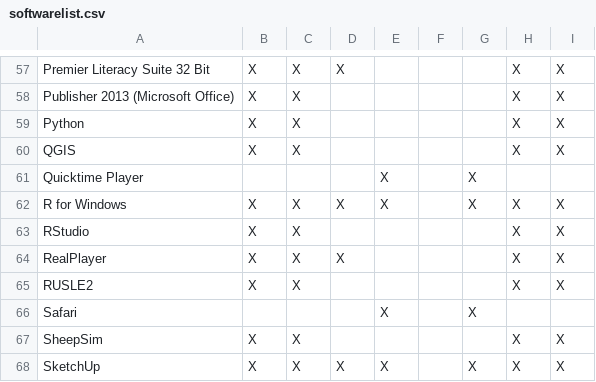
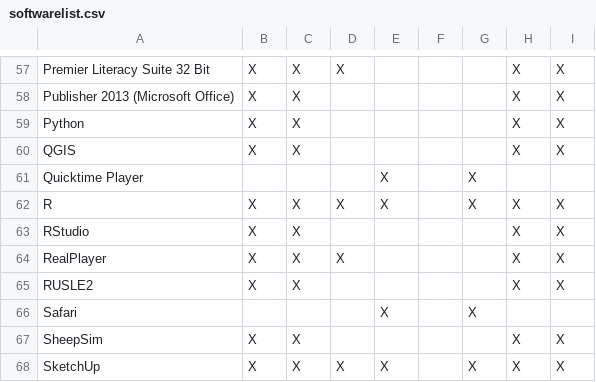
Before and after one commit to cul-it/mann-softwarelist-csv, a CSV file: softwarelist.csv, drawn as a sheet; only a part is shown, gaps mark what is left out.

Commit message:
Revised R Software Name
Revised software name for R (installed on both Windows and Mac)

```diff
--- a/softwarelist.csv
+++ b/softwarelist.csv
@@ -61,3 +61,3 @@ QGIS, X, X,,,,, X, X
 Quicktime Player,,,, X,, X,,
-R for Windows, X, X, X, X,, X, X, X
+R, X, X, X, X,, X, X, X
 RStudio, X, X,,,,, X, X
```
